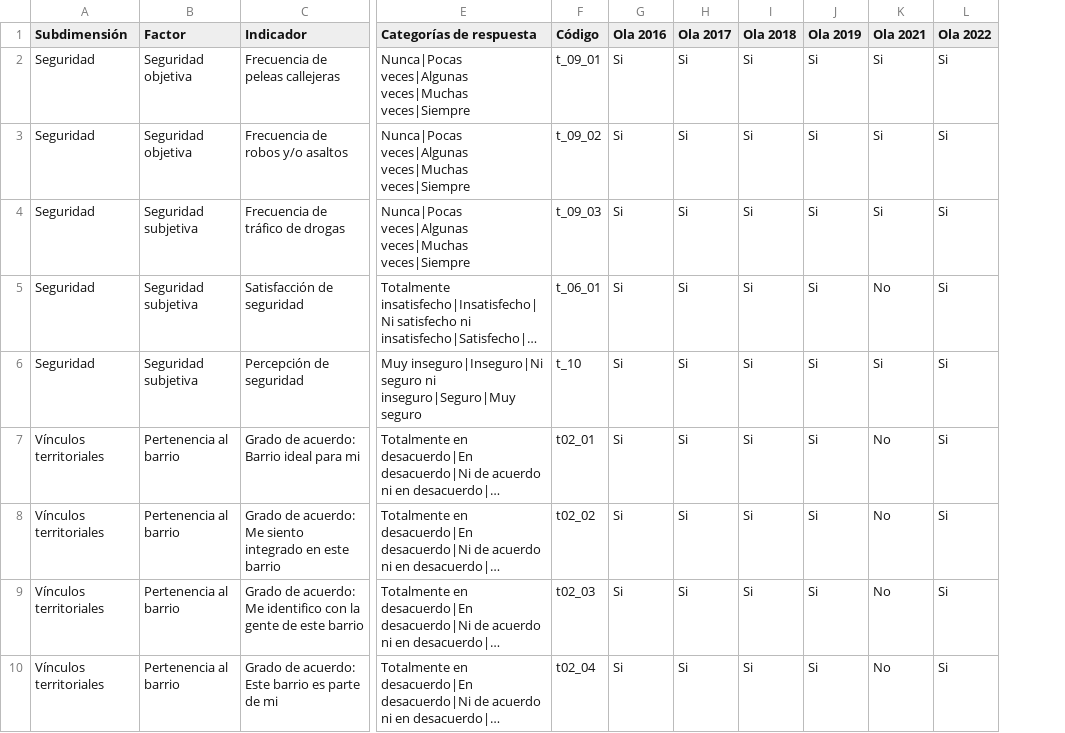
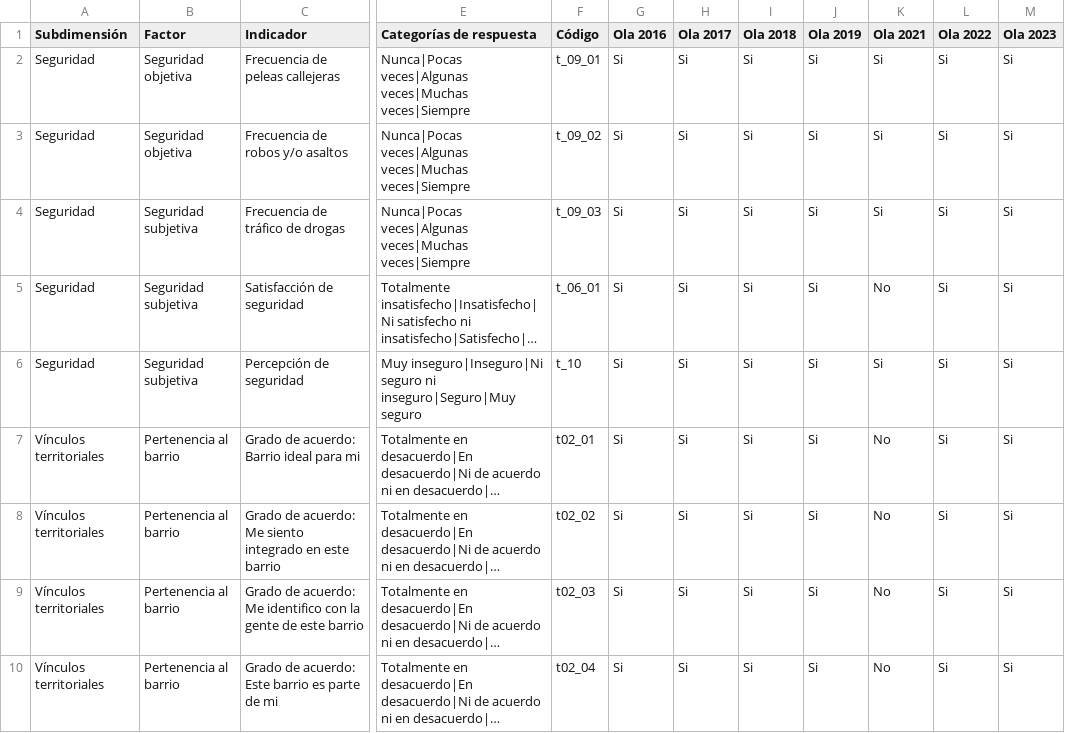
Before and after one commit to ocscoes/propuesta-medicion-elsoc, a CSV file: input/tables/variables-final.csv, drawn as a sheet; only a part is shown, gaps mark what is left out; long unchanged cells end in …; the diff names each change by its address in the sheet, - before the commit and + after, or states it on an @@ line.

```diff
--- a/input/tables/variables-final.csv
+++ b/input/tables/variables-final.csv
+column M (Ola 2023), rows 2-10: all Si
```
Also changed, not shown: 9 other files.
